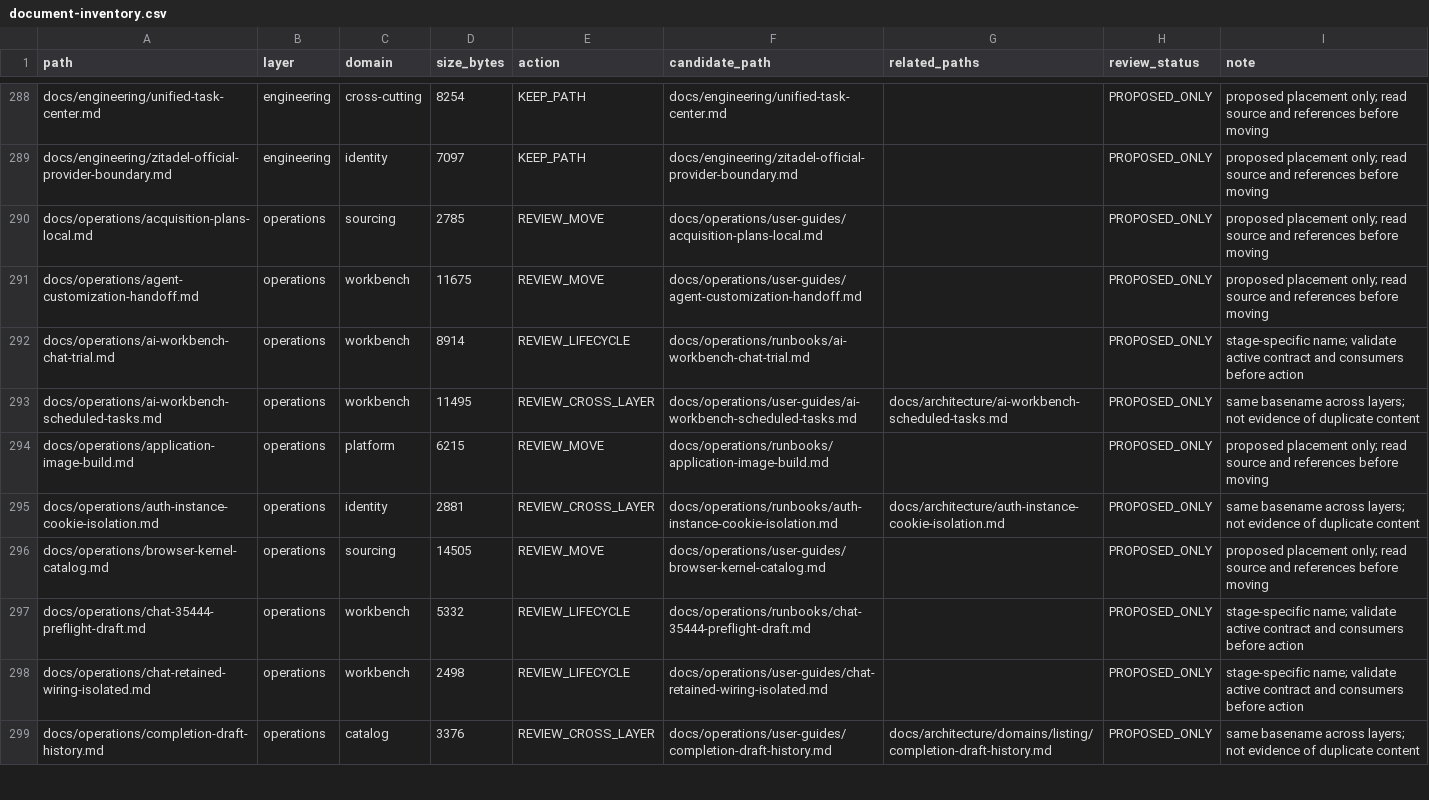
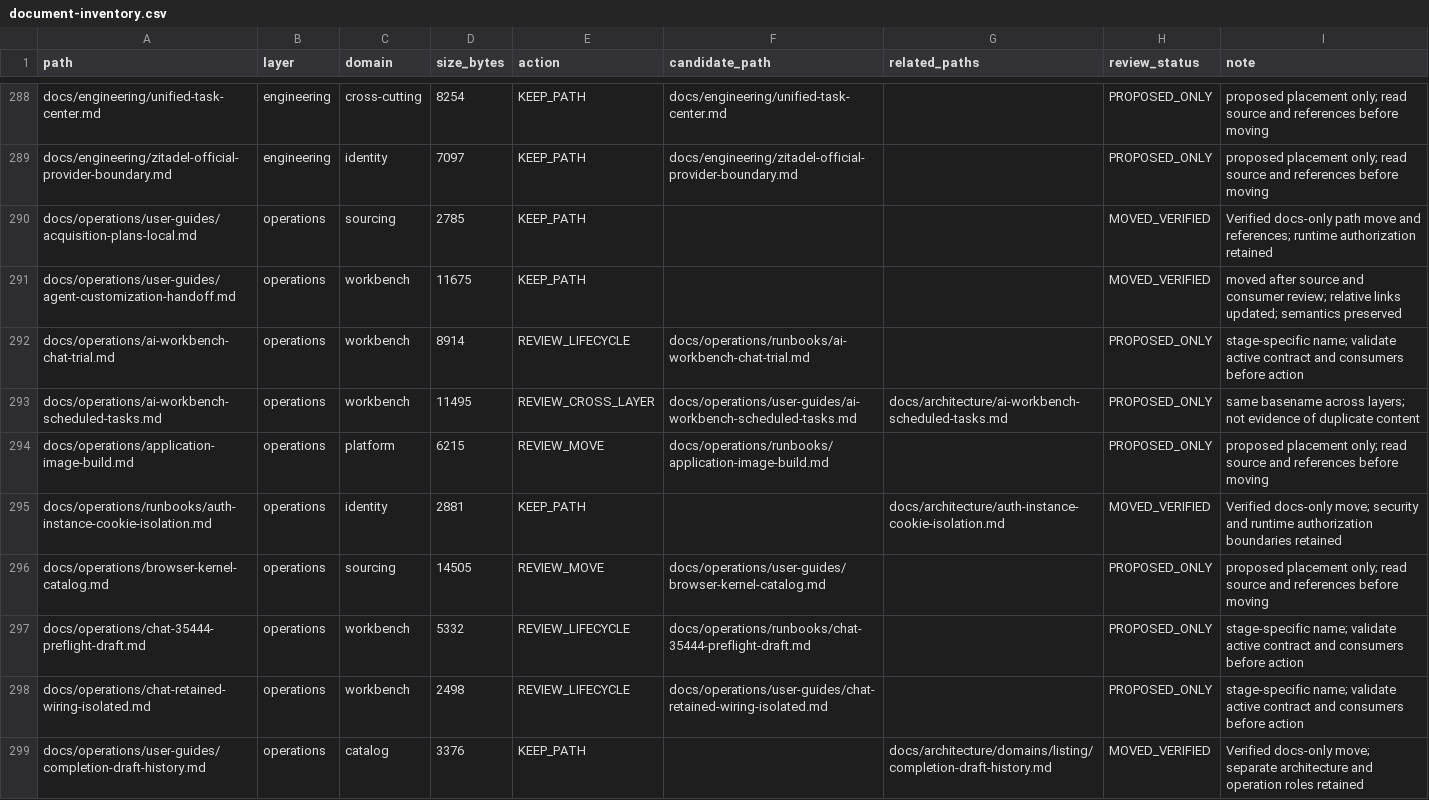
Before and after one commit to henryxu1008/shuomi-ai-commerce, a CSV file: docs/document-inventory.csv, drawn as a sheet; only a part is shown, gaps mark what is left out; the diff covers the shown part only.

Commit message:
docs(guides): 归类操作、安装与开发指南 (#1422)
* docs(sourcing): organize acquisition plan usage guide

* docs(sourcing): organize source materials runbook

* docs(operations): organize research assessment installation runbook

* docs(guides): organize project center and credential guidance

* docs(catalog): organize completion draft operation guides

* docs(catalog): organize own product history and draft guides

* docs(catalog): organize own product entry and transfer guides

* docs(runbooks): organize cookie isolation and rich description guidance

* docs(operations): classify member resource and TEMU guides

* docs(operations): classify unbound draft and notification guides

* docs(operations): classify tool market and ecosystem guides

* docs(operations): classify agent configuration and skill guides

* docs(operations): classify agent customization handoff

* docs(operations): classify local installation runbook

---------

Co-authored-by: xuwei <550723504@qq.com>

```diff
--- a/docs/document-inventory.csv
+++ b/docs/document-inventory.csv
@@ -289,4 +289,4 @@ docs/engineering/unified-task-center.md,engineering,cross-cutting,8254,KEEP_PATH
 docs/engineering/zitadel-official-provider-boundary.md,engineering,identity,7097,KEEP_PATH,docs/engineering/zitadel-official-provider-boundary.md,,PROPOSED_ONLY,proposed placement only; read source and references before moving
-docs/operations/acquisition-plans-local.md,operations,sourcing,2785,REVIEW_MOVE,docs/operations/user-guides/acquisition-plans-local.md,,PROPOSED_ONLY,proposed placement only; read source and references before moving
-docs/operations/agent-customization-handoff.md,operations,workbench,11675,REVIEW_MOVE,docs/operations/user-guides/agent-customization-handoff.md,,PROPOSED_ONLY,proposed placement only; read source and references before moving
+docs/operations/user-guides/acquisition-plans-local.md,operations,sourcing,2785,KEEP_PATH,,,MOVED_VERIFIED,Verified docs-only path move and references; runtime authorization retained
+docs/operations/user-guides/agent-customization-handoff.md,operations,workbench,11675,KEEP_PATH,,,MOVED_VERIFIED,moved after source and consumer review; relative links updated; semantics preserved
 docs/operations/ai-workbench-chat-trial.md,operations,workbench,8914,REVIEW_LIFECYCLE,docs/operations/runbooks/ai-workbench-chat-trial.md,,PROPOSED_ONLY,stage-specific name; validate active contract and consumers before action
@@ -294,3 +294,3 @@ docs/operations/ai-workbench-scheduled-tasks.md,operations,workbench,11495,REVIE
 docs/operations/application-image-build.md,operations,platform,6215,REVIEW_MOVE,docs/operations/runbooks/application-image-build.md,,PROPOSED_ONLY,proposed placement only; read source and references before moving
-docs/operations/auth-instance-cookie-isolation.md,operations,identity,2881,REVIEW_CROSS_LAYER,docs/operations/runbooks/auth-instance-cookie-isolation.md,docs/architecture/auth-instance-cookie-isolation.md,PROPOSED_ONLY,same basename across layers; not evidence of duplicate content
+docs/operations/runbooks/auth-instance-cookie-isolation.md,operations,identity,2881,KEEP_PATH,,docs/architecture/auth-instance-cookie-isolation.md,MOVED_VERIFIED,Verified docs-only move; security and runtime authorization boundaries retained
 docs/operations/browser-kernel-catalog.md,operations,sourcing,14505,REVIEW_MOVE,docs/operations/user-guides/browser-kernel-catalog.md,,PROPOSED_ONLY,proposed placement only; read source and references before moving
@@ -298,2 +298,2 @@ docs/operations/chat-35444-preflight-draft.md,operations,workbench,5332,REVIEW_L
 docs/operations/chat-retained-wiring-isolated.md,operations,workbench,2498,REVIEW_LIFECYCLE,docs/operations/user-guides/chat-retained-wiring-isolated.md,,PROPOSED_ONLY,stage-specific name; validate active contract and consumers before action
-docs/operations/completion-draft-history.md,operations,catalog,3376,REVIEW_CROSS_LAYER,docs/operations/user-guides/completion-draft-history.md,docs/architecture/domains/listing/completion-draft-history.md,PROPOSED_ONLY,same basename across layers; not evidence of duplicate content
+docs/operations/user-guides/completion-draft-history.md,operations,catalog,3376,KEEP_PATH,,docs/architecture/domains/listing/completion-draft-history.md,MOVED_VERIFIED,Verified docs-only move; separate architecture and operation roles retained
```
Also changed, not shown: 116 edited cells elsewhere in this file, 35 other files.
